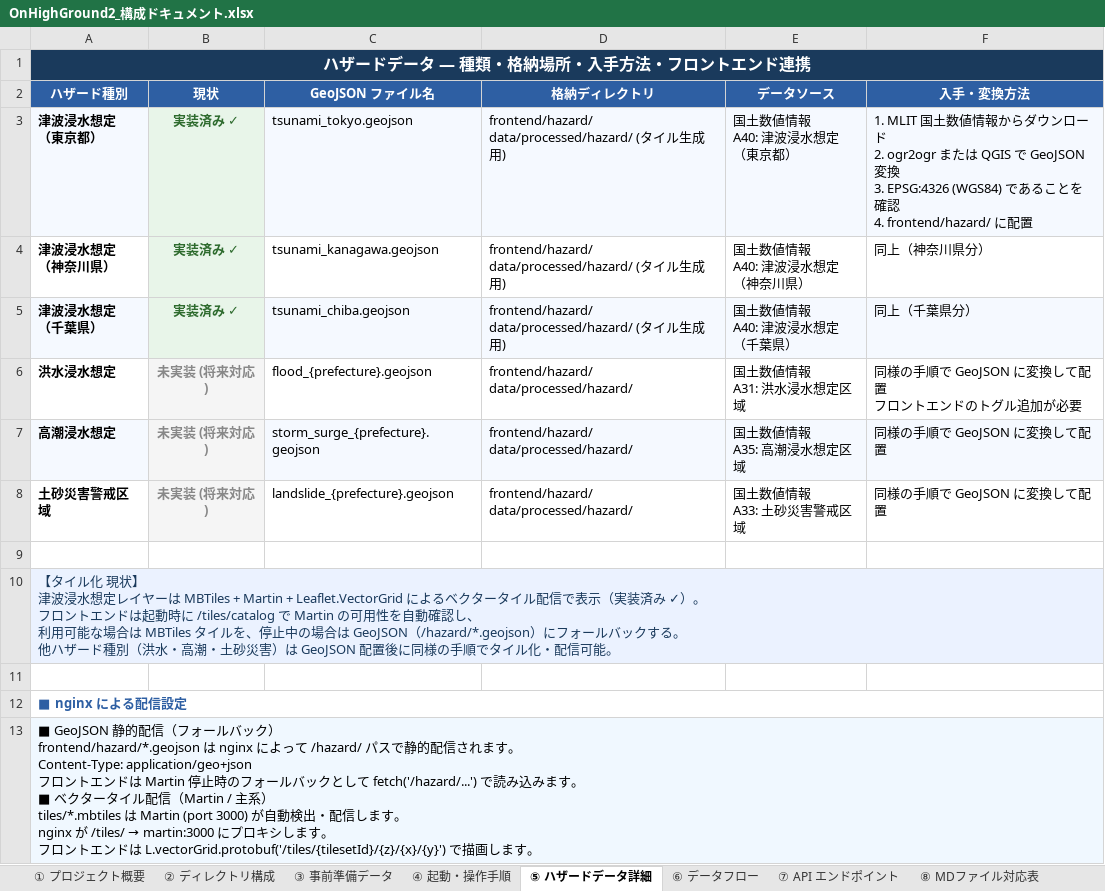
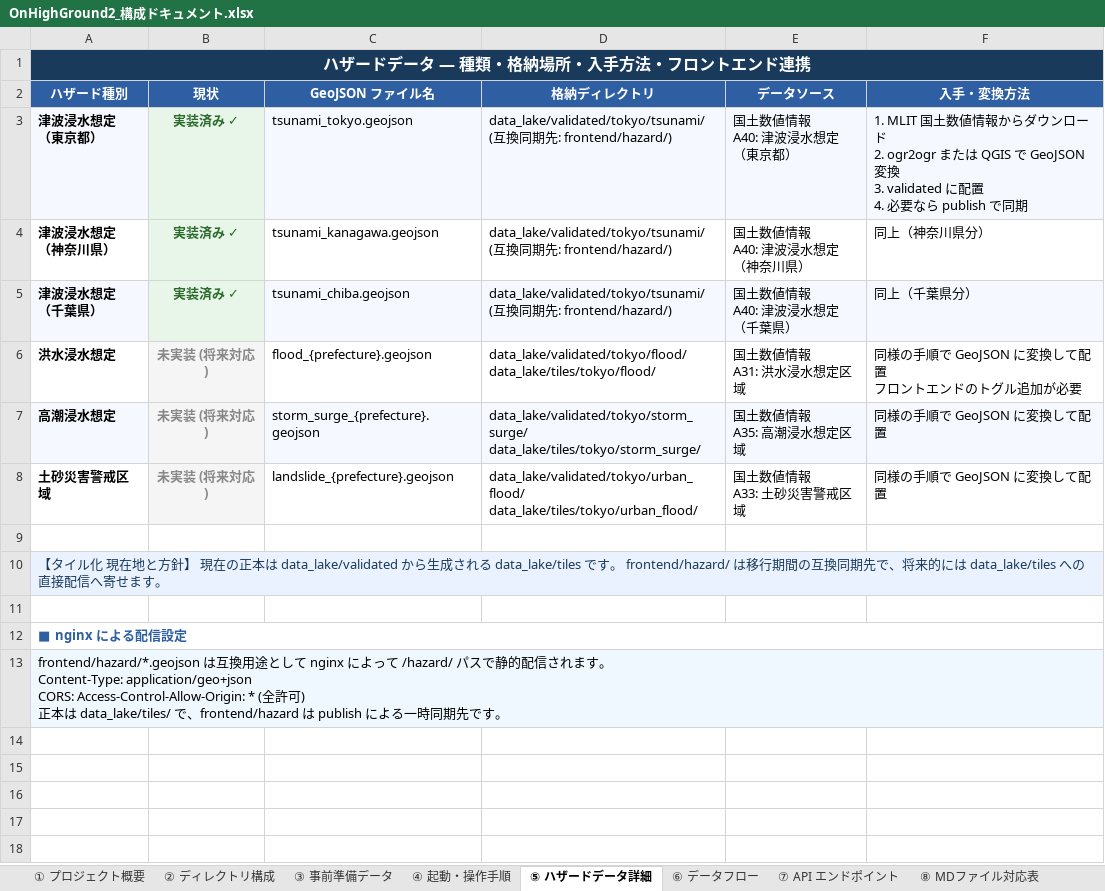
Before and after one commit to brokendish/OnHighGround2, an Excel workbook: OnHighGround2_構成ドキュメント.xlsx, sheet ⑤ ハザードデータ詳細, drawn as a sheet; values as stored, in another font and other column widths than the file's, no borders; ↵ is a line break in a cell; the diff names each change by its address in the sheet, - before the commit and + after, or states it on an @@ line.

Commit message:
data_lake正本参照を最終統一

```diff
--- a/OnHighGround2_構成ドキュメント.xlsx (sheet ⑤ ハザードデータ詳細)
+++ b/OnHighGround2_構成ドキュメント.xlsx (sheet ⑤ ハザードデータ詳細)
-D3:D5 (格納ディレクトリ): frontend/hazard/ ↵ data/processed/hazard/ (タイル生成用)
+D3:D5 (格納ディレクトリ): data_lake/validated/tokyo/tsunami/ ↵ (互換同期先: frontend/hazard/)
-F3 (入手・変換方法): …変換 ↵ 3. EPSG:4326 (WGS84) であることを確認 ↵ 4. frontend/hazard/ に配置
+F3 (入手・変換方法): …変換 ↵ 3. validated に配置 ↵ 4. 必要なら publish で同期
-D6 (格納ディレクトリ): frontend/hazard/ ↵ data/processed/hazard/
+D6 (格納ディレクトリ): data_lake/validated/tokyo/flood/ ↵ data_lake/tiles/tokyo/flood/
-D7 (格納ディレクトリ): frontend/hazard/ ↵ data/processed/hazard/
+D7 (格納ディレクトリ): data_lake/validated/tokyo/storm_surge/ ↵ data_lake/tiles/tokyo/storm_surge/
-D8 (格納ディレクトリ): frontend/hazard/ ↵ data/processed/hazard/
+D8 (格納ディレクトリ): data_lake/validated/tokyo/urban_flood/ ↵ data_lake/tiles/tokyo/urban_flood/
-A10 (ハザード種別): …ル化 現状】 ↵ 津波浸水想定レイヤーは MBTiles + Martin + Leaflet.VectorGrid によるベクタータイル配信で表示（実装済み ✓）。 ↵ フロントエンドは起動時に /tiles/catalog で Martin の可用性を自動確認し、 ↵ 利用可能な場合は MBTiles タイルを、停止中の場合は GeoJSON（/hazard/*.geojson）にフォールバックする。 ↵ 他ハザード種別（洪水・高潮・土砂災害）は GeoJSON 配置後に同様の手順でタイル化・配信可能。
+A10 (ハザード種別): …ル化 現在地と方針】 現在の正本は data_lake/validated から生成される data_lake/tiles です。 frontend/hazard/ は移行期間の互換同期先で、将来的には data_lake/tiles への直接配信へ寄せます。
@@ A13 (ハザード種別): ■ GeoJSON 静的配信（フォールバック） ↵ frontend/hazard/*.geojson は nginx によって /hazard/ パスで静的配信されます。 ↵ Content-Type: application/geo+json ↵ フロントエンドは Martin 停止時のフォールバックとして fetch('/hazard/...') で読み込みます。 ↵ ■ ベクタータイル配信（Martin / 主系） ↵ tiles/*.mbtiles は Martin (port 3000) が自動検出・配信します。 ↵ nginx が /tiles/ → martin:3000 にプロキシします。 ↵ フロントエンドは L.vectorGrid.protobuf('/tiles/{tilesetId}/{z}/{x}/{y}') で描画します。 → frontend/hazard/*.geojson は互換用途として nginx によって /hazard/ パスで静的配信されます。 ↵ Content-Type: application/geo+json ↵ CORS: Access-Control-Allow-Origin: * (全許可) ↵ 正本は data_lake/tiles/ で、frontend/hazard は publish による一時同期先です。 @@
```
Also changed, not shown: sheet ② ディレクトリ構成, sheet ③ 事前準備データ, sheet ⑥ データフロー, sheet ① プロジェクト概要, sheet ④ 起動・操作手順, 7 other files.
